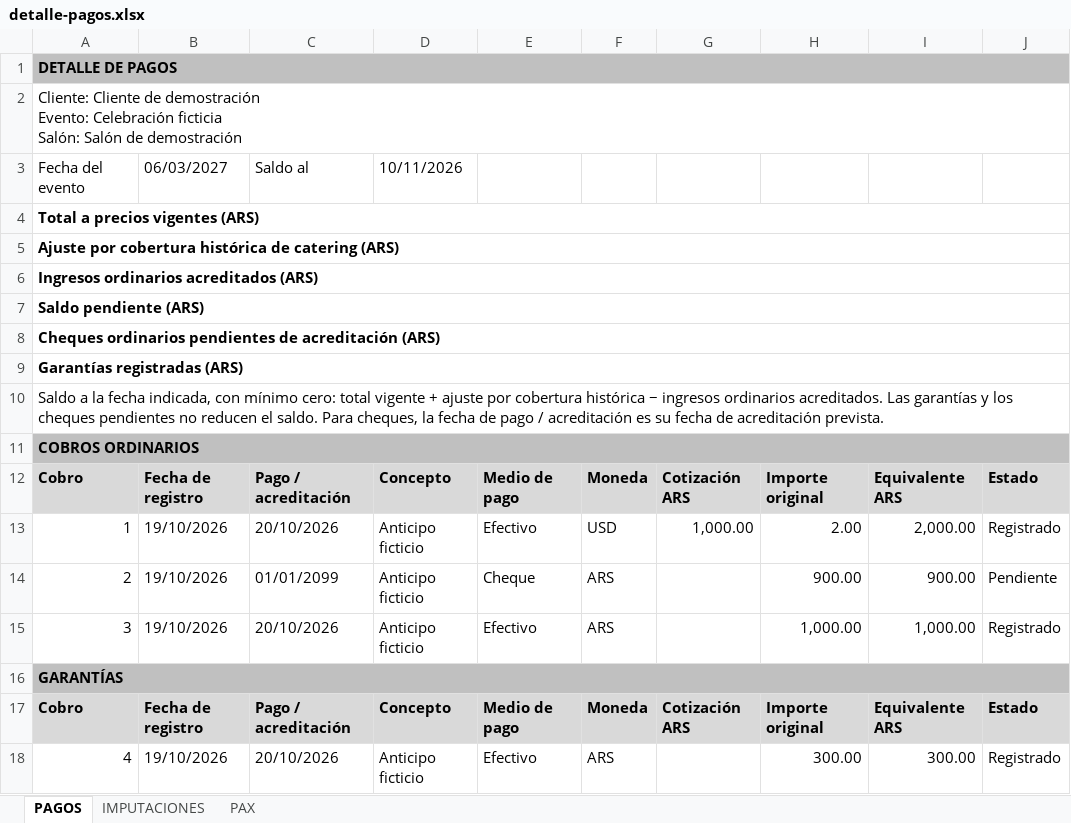
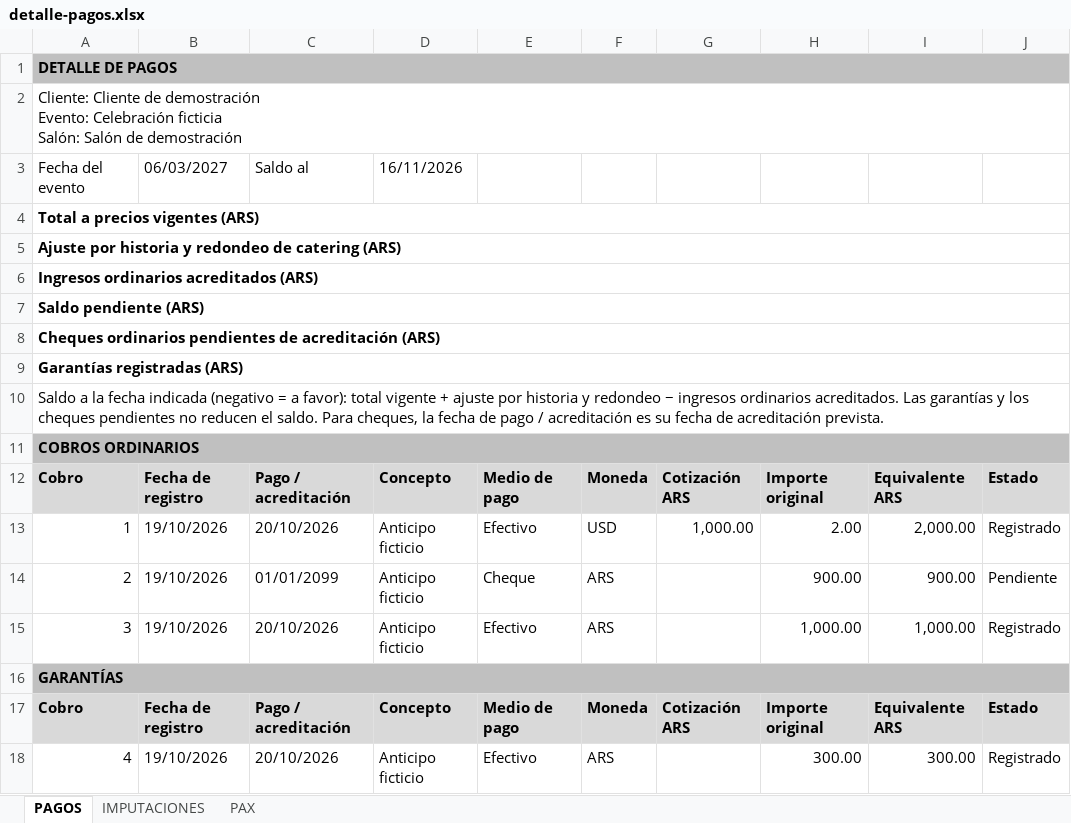
Before and after one commit to doloressoria/software-eventos, an Excel workbook: outputs/commercial-excel/detalle-pagos.xlsx, sheet PAGOS, drawn as a sheet; only a part is shown; values as stored, in another font and other column widths than the file's, no borders; the diff names each change by its address in the sheet, - before the commit and + after, or states it on an @@ line.

```diff
--- a/outputs/commercial-excel/detalle-pagos.xlsx (sheet PAGOS)
+++ b/outputs/commercial-excel/detalle-pagos.xlsx (sheet PAGOS)
-D3: 10/11/2026
+D3: 16/11/2026
-A5: Ajuste por cobertura histórica de catering…
+A5: Ajuste por historia y redondeo de catering…
-A10: …la fecha indicada, con mínimo cero: total vigente + ajuste por cobertura histórica − ingresos…
+A10: …la fecha indicada (negativo = a favor): total vigente + ajuste por historia y redondeo − ingresos…
```
Also changed, not shown: sheet PAX, outputs/commercial-excel/catering-asociado.xlsx, outputs/commercial-excel/catering-diferencia-y-muchos-registros.xlsx, 50 other files.
